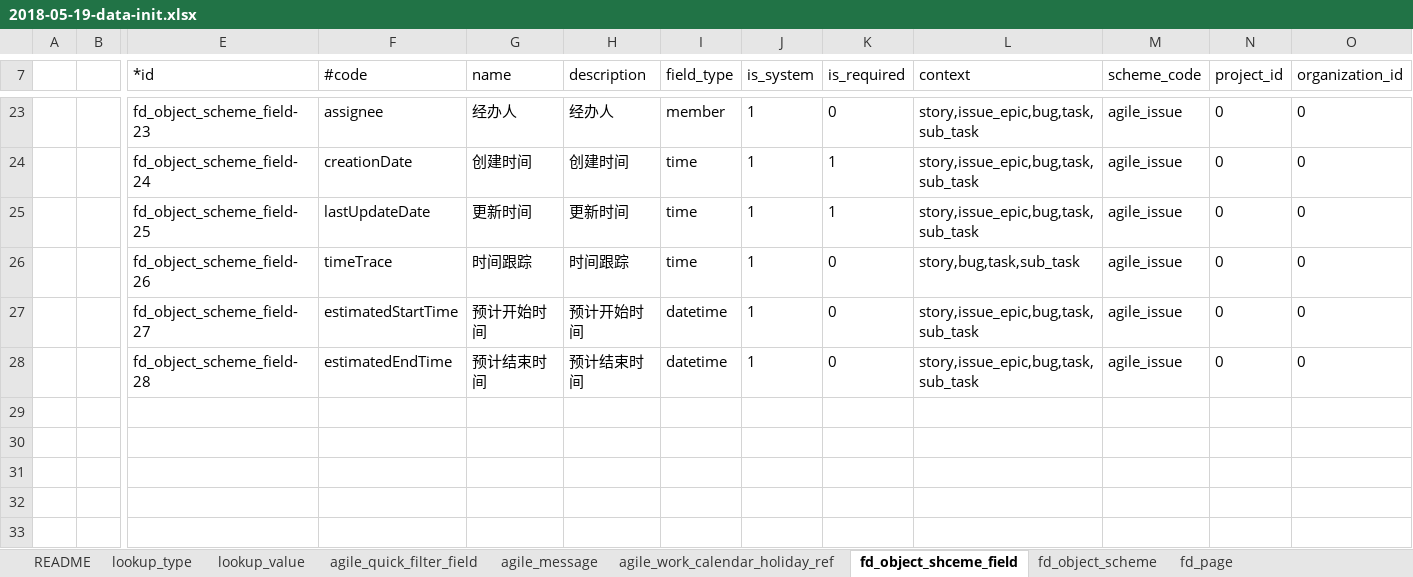
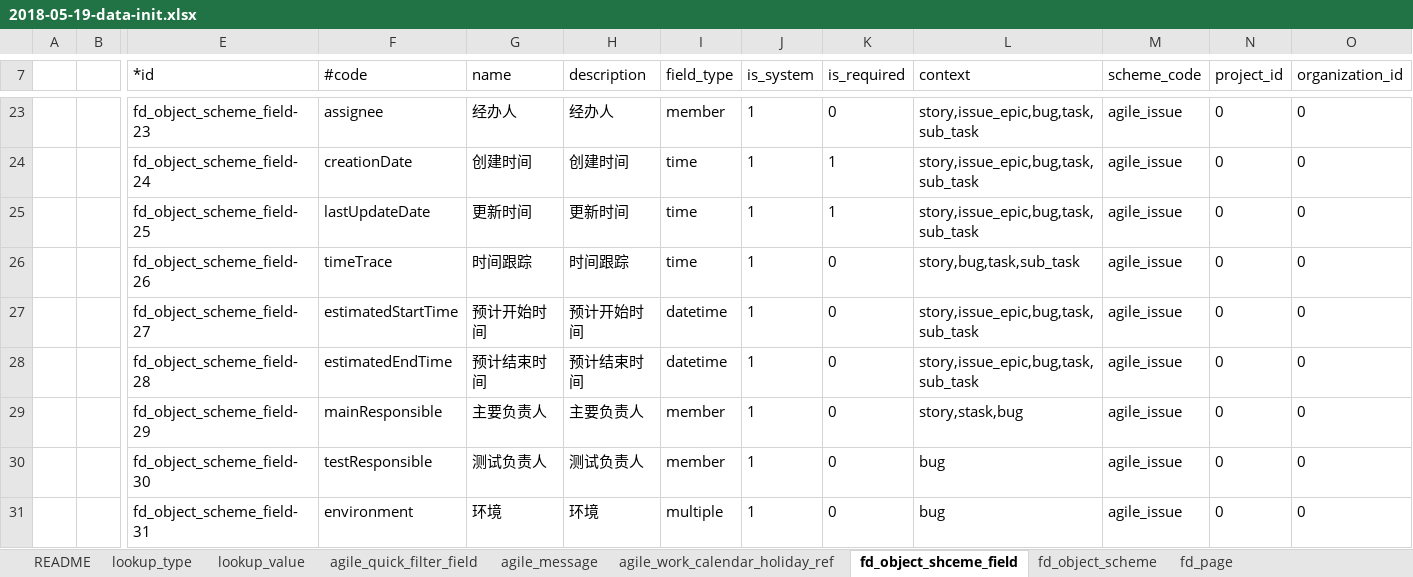
Before and after one commit to open-hand/agile-service, an Excel workbook: src/main/resources/script/db/init-data/agile_service/agile_service/2018-05-19-data-init.xlsx, sheet fd_object_shceme_field, drawn as a sheet; only a part is shown, gaps mark what is left out; values as stored, in another font and other column widths than the file's, no borders; rows hold the shown columns only; the diff names each change by its address in the sheet, - before the commit and + after, or states it on an @@ line.

```diff
--- a/src/main/resources/script/db/init-data/agile_service/agile_service/2018-05-19-data-init.xlsx (sheet fd_object_shceme_field)
+++ b/src/main/resources/script/db/init-data/agile_service/agile_service/2018-05-19-data-init.xlsx (sheet fd_object_shceme_field)
+row 29:  |  | fd_object_scheme_field-29 | mainResponsible | 主要负责人 | 主要负责人 | member | 1 | 0 | story,stask,bug | agile_issue | 0 | 0
+row 30:  |  | fd_object_scheme_field-30 | testResponsible | 测试负责人 | 测试负责人 | member | 1 | 0 | bug | agile_issue | 0 | 0
+row 31:  |  | fd_object_scheme_field-31 | environment | 环境 | 环境 | multiple | 1 | 0 | bug | agile_issue | 0 | 0
```
Also changed, not shown: src/main/resources/script/db/init-data/agile_service/hzero_platform/hzero-menu-user-role-label.xlsx.
